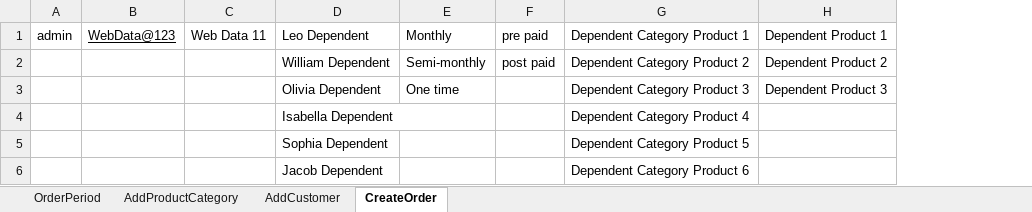
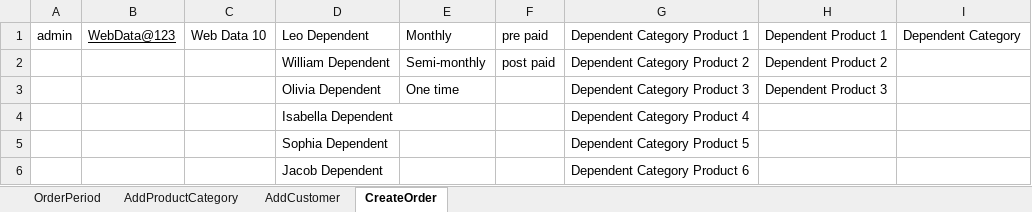
Before and after one commit to indianashu/WDAutomation, an Excel workbook: ProductDependency_TestData.xlsx, sheet CreateOrder, drawn as a sheet; values as stored, in another font and other column widths than the file's, no borders; removed rows and columns are numbered as before the commit, all else as after; the diff names each change by its address in the sheet, - before the commit and + after, or states it on an @@ line.

Commit message:
Parameterized the value of ItemType  for the Product Dependency Test Plan

```diff
--- a/ProductDependency_TestData.xlsx (sheet CreateOrder)
+++ b/ProductDependency_TestData.xlsx (sheet CreateOrder)
-column C, row 1: Web Data 11
+column C, row 1: Web Data 10
+column I, row 1: Dependent Category
```
Also changed, not shown: sheet OrderPeriod, sheet AddCustomer, sheet AddProductCategory, 3 other files.
